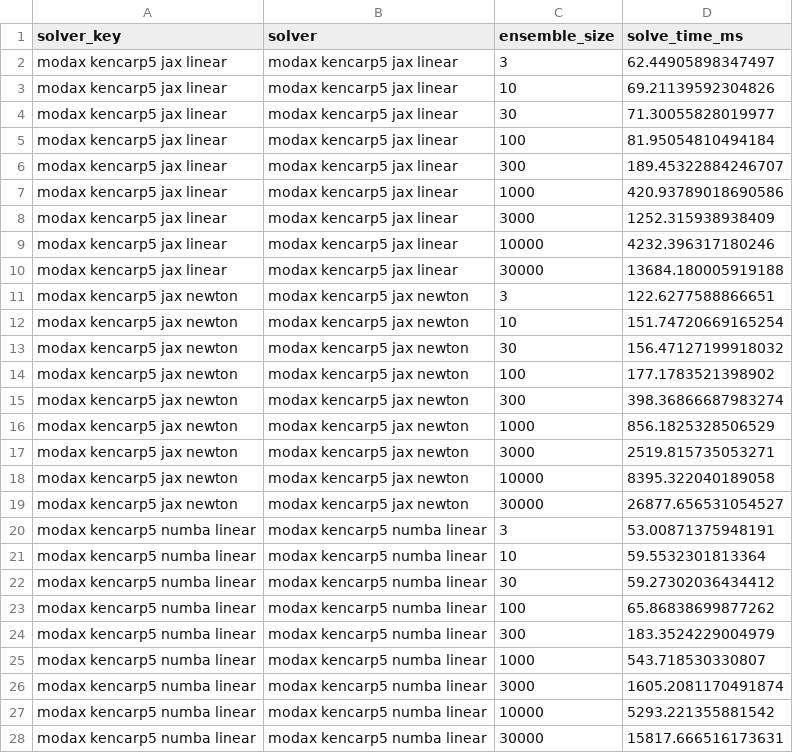
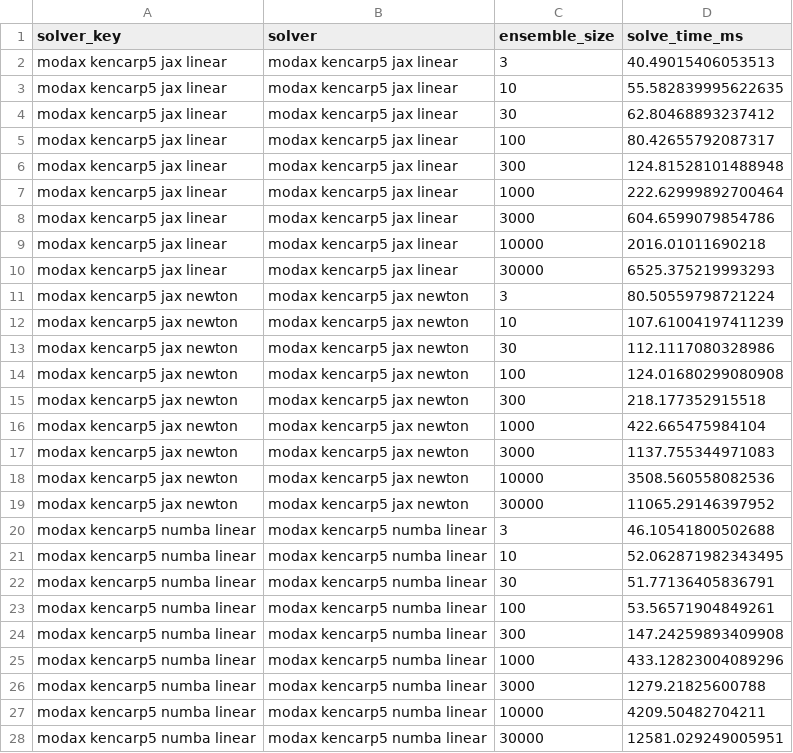
Before and after one commit to lawrenceberry/modax, a CSV file: scripts/11_kencarp5_brusselator_scaling/results-NVIDIA_GeForce_RTX_4070_SUPER-divergent.csv, drawn as a sheet; only a part is shown; the diff covers the shown part only.

```diff
--- a/scripts/11_kencarp5_brusselator_scaling/results-NVIDIA_GeForce_RTX_4070_SUPER-divergent.csv
+++ b/scripts/11_kencarp5_brusselator_scaling/results-NVIDIA_GeForce_RTX_4070_SUPER-divergent.csv
@@ -1,28 +1,28 @@
 solver_key,solver,ensemble_size,solve_time_ms
-modax kencarp5 jax linear,modax kencarp5 jax linear,3,62.44905898347497
-modax kencarp5 jax linear,modax kencarp5 jax linear,10,69.21139592304826
-modax kencarp5 jax linear,modax kencarp5 jax linear,30,71.30055828019977
-modax kencarp5 jax linear,modax kencarp5 jax linear,100,81.95054810494184
-modax kencarp5 jax linear,modax kencarp5 jax linear,300,189.45322884246707
-modax kencarp5 jax linear,modax kencarp5 jax linear,1000,420.93789018690586
-modax kencarp5 jax linear,modax kencarp5 jax linear,3000,1252.315938938409
-modax kencarp5 jax linear,modax kencarp5 jax linear,10000,4232.396317180246
-modax kencarp5 jax linear,modax kencarp5 jax linear,30000,13684.180005919188
-modax kencarp5 jax newton,modax kencarp5 jax newton,3,122.6277588866651
-modax kencarp5 jax newton,modax kencarp5 jax newton,10,151.74720669165254
-modax kencarp5 jax newton,modax kencarp5 jax newton,30,156.47127199918032
-modax kencarp5 jax newton,modax kencarp5 jax newton,100,177.1783521398902
-modax kencarp5 jax newton,modax kencarp5 jax newton,300,398.36866687983274
-modax kencarp5 jax newton,modax kencarp5 jax newton,1000,856.1825328506529
-modax kencarp5 jax newton,modax kencarp5 jax newton,3000,2519.815735053271
-modax kencarp5 jax newton,modax kencarp5 jax newton,10000,8395.322040189058
-modax kencarp5 jax newton,modax kencarp5 jax newton,30000,26877.656531054527
-modax kencarp5 numba linear,modax kencarp5 numba linear,3,53.00871375948191
-modax kencarp5 numba linear,modax kencarp5 numba linear,10,59.5532301813364
-modax kencarp5 numba linear,modax kencarp5 numba linear,30,59.27302036434412
-modax kencarp5 numba linear,modax kencarp5 numba linear,100,65.86838699877262
-modax kencarp5 numba linear,modax kencarp5 numba linear,300,183.3524229004979
-modax kencarp5 numba linear,modax kencarp5 numba linear,1000,543.718530330807
-modax kencarp5 numba linear,modax kencarp5 numba linear,3000,1605.2081170491874
-modax kencarp5 numba linear,modax kencarp5 numba linear,10000,5293.221355881542
-modax kencarp5 numba linear,modax kencarp5 numba linear,30000,15817.666516173631
+modax kencarp5 jax linear,modax kencarp5 jax linear,3,40.49015406053513
+modax kencarp5 jax linear,modax kencarp5 jax linear,10,55.582839995622635
+modax kencarp5 jax linear,modax kencarp5 jax linear,30,62.80468893237412
+modax kencarp5 jax linear,modax kencarp5 jax linear,100,80.42655792087317
+modax kencarp5 jax linear,modax kencarp5 jax linear,300,124.81528101488948
+modax kencarp5 jax linear,modax kencarp5 jax linear,1000,222.62999892700464
+modax kencarp5 jax linear,modax kencarp5 jax linear,3000,604.6599079854786
+modax kencarp5 jax linear,modax kencarp5 jax linear,10000,2016.01011690218
+modax kencarp5 jax linear,modax kencarp5 jax linear,30000,6525.375219993293
+modax kencarp5 jax newton,modax kencarp5 jax newton,3,80.50559798721224
+modax kencarp5 jax newton,modax kencarp5 jax newton,10,107.61004197411239
+modax kencarp5 jax newton,modax kencarp5 jax newton,30,112.1117080328986
+modax kencarp5 jax newton,modax kencarp5 jax newton,100,124.01680299080908
+modax kencarp5 jax newton,modax kencarp5 jax newton,300,218.177352915518
+modax kencarp5 jax newton,modax kencarp5 jax newton,1000,422.665475984104
+modax kencarp5 jax newton,modax kencarp5 jax newton,3000,1137.755344971083
+modax kencarp5 jax newton,modax kencarp5 jax newton,10000,3508.560558082536
+modax kencarp5 jax newton,modax kencarp5 jax newton,30000,11065.29146397952
+modax kencarp5 numba linear,modax kencarp5 numba linear,3,46.10541800502688
+modax kencarp5 numba linear,modax kencarp5 numba linear,10,52.062871982343495
+modax kencarp5 numba linear,modax kencarp5 numba linear,30,51.77136405836791
+modax kencarp5 numba linear,modax kencarp5 numba linear,100,53.56571904849261
+modax kencarp5 numba linear,modax kencarp5 numba linear,300,147.24259893409908
+modax kencarp5 numba linear,modax kencarp5 numba linear,1000,433.12823004089296
+modax kencarp5 numba linear,modax kencarp5 numba linear,3000,1279.21825600788
+modax kencarp5 numba linear,modax kencarp5 numba linear,10000,4209.50482704211
+modax kencarp5 numba linear,modax kencarp5 numba linear,30000,12581.029249005951
```
Also changed, not shown: 9 edited cells elsewhere in this file, scripts/11_kencarp5_brusselator_scaling/results-NVIDIA_GeForce_RTX_4070_SUPER-identical.csv, scripts/12_kencarp5_brusselator_divergence/results-NVIDIA_GeForce_RTX_4070_SUPER.csv, 14 other files.
